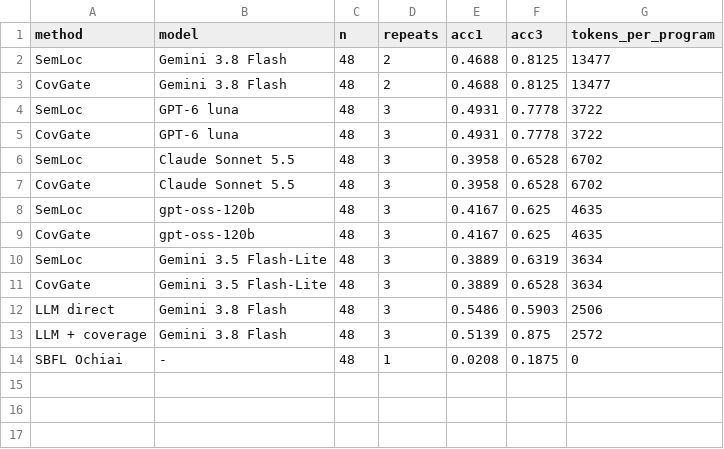
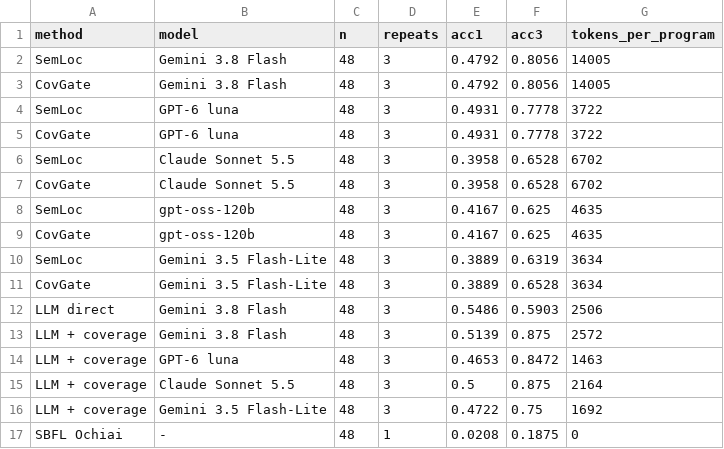
Before and after one commit to doanan293/grounded-or-guessed, a CSV file: data/pareto.csv, drawn as a sheet.

Commit message:
fix: regenerate stale family/cost/Pareto outputs; Pareto plots complete runs only, cost from the same runs
scripts/regenerate_all.sh rebuilds every derived CSV, table and figure in dependency order.
Per-family LLM + coverage points (subset50) added; each joined to the same model's SemLoc point.

```diff
--- a/data/pareto.csv
+++ b/data/pareto.csv
@@ -1,4 +1,4 @@
 method,model,n,repeats,acc1,acc3,tokens_per_program
-SemLoc,Gemini 3.8 Flash,48,2,0.4688,0.8125,13477
-CovGate,Gemini 3.8 Flash,48,2,0.4688,0.8125,13477
+SemLoc,Gemini 3.8 Flash,48,3,0.4792,0.8056,14005
+CovGate,Gemini 3.8 Flash,48,3,0.4792,0.8056,14005
 SemLoc,GPT-6 luna,48,3,0.4931,0.7778,3722
@@ -13,2 +13,5 @@ LLM direct,Gemini 3.8 Flash,48,3,0.5486,0.5903,2506
 LLM + coverage,Gemini 3.8 Flash,48,3,0.5139,0.875,2572
+LLM + coverage,GPT-6 luna,48,3,0.4653,0.8472,1463
+LLM + coverage,Claude Sonnet 5.5,48,3,0.5,0.875,2164
+LLM + coverage,Gemini 3.5 Flash-Lite,48,3,0.4722,0.75,1692
 SBFL Ochiai,-,48,1,0.0208,0.1875,0
```
Also changed, not shown: data/llm_cost.csv, data/rq3_families.csv, 16 other files.
